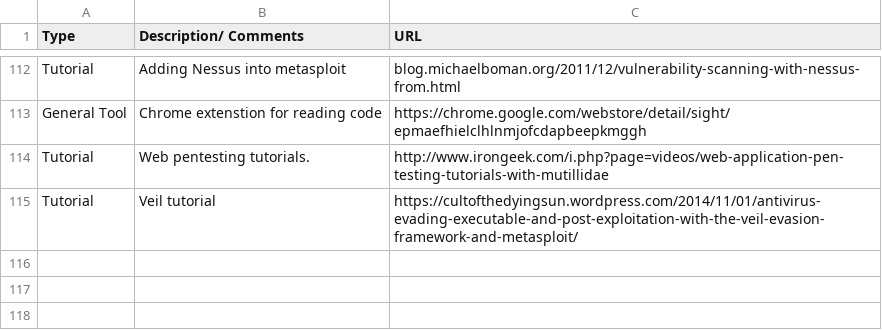
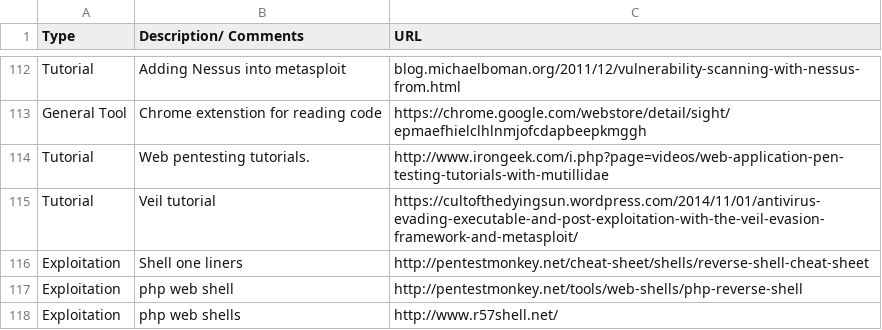
Before and after one commit to fulmetalpackets/securityLinks, a CSV file: securityLinks.csv, drawn as a sheet; only a part is shown, gaps mark what is left out.

Commit message:
updated links

```diff
--- a/securityLinks.csv
+++ b/securityLinks.csv
@@ -115 +115,4 @@ Tutorial,Web pentesting tutorials.,http://www.irongeek.com/i.php?page=videos/web
 Tutorial,Veil tutorial,https://cultofthedyingsun.wordpress.com/2014/11/01/antivirus-evading-executable-and-post-exploitation-with-the-veil-evasion-framework-and-metasploit/
+Exploitation,Shell one liners,http://pentestmonkey.net/cheat-sheet/shells/reverse-shell-cheat-sheet
+Exploitation,php web shell,http://pentestmonkey.net/tools/web-shells/php-reverse-shell
+Exploitation,php web shells,http://www.r57shell.net/
```
